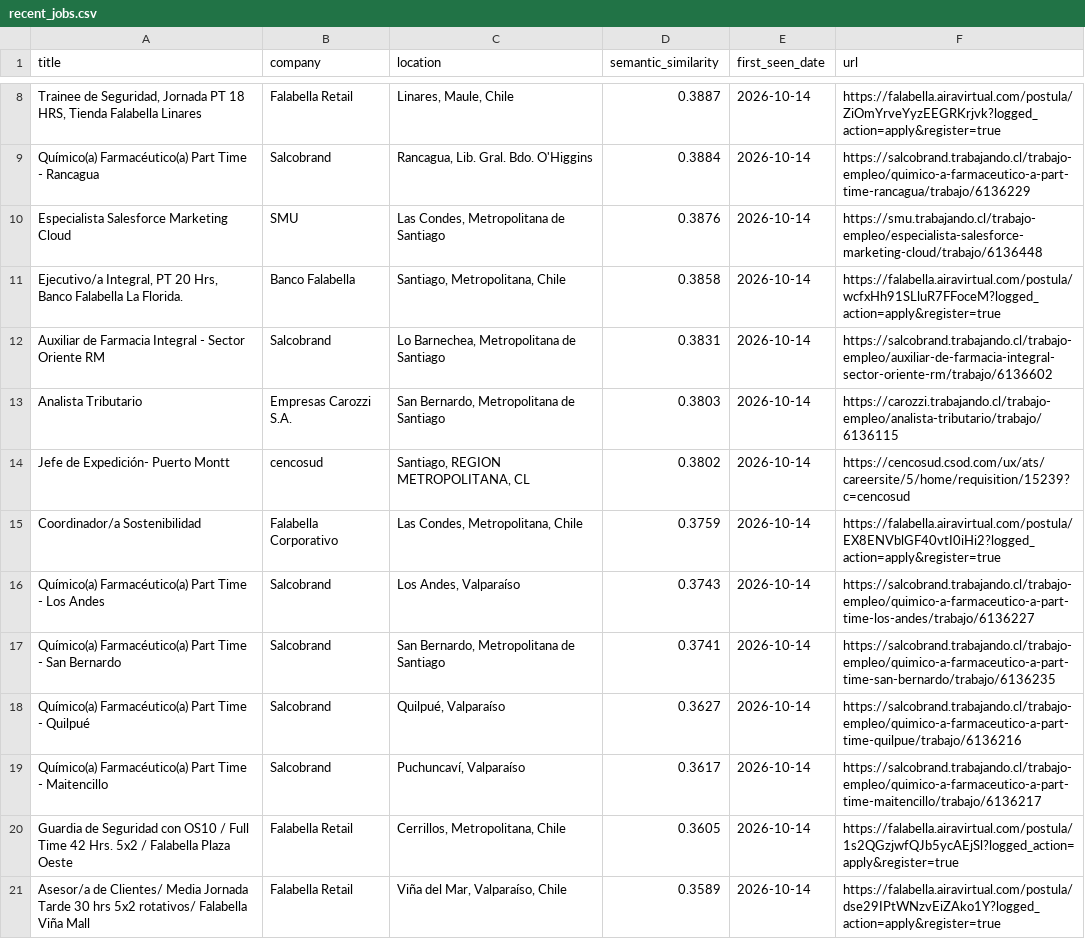
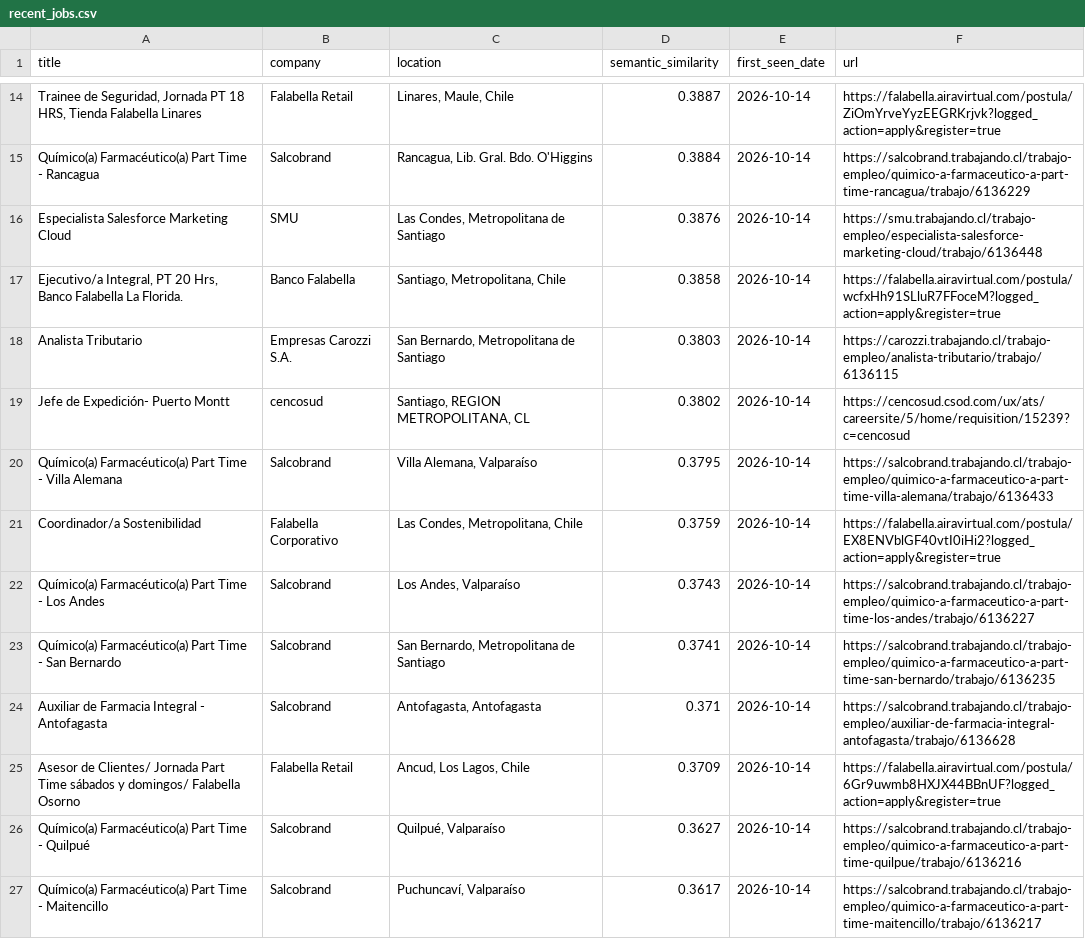
Before and after one commit to BarbaraPFloresRios/JobTrackerChile, a CSV file: data/recent_jobs.csv, drawn as a sheet; only a part is shown, gaps mark what is left out; the shorter side is filled out with more unchanged rows; removed rows and columns are numbered as before the commit, all else as after; the diff covers the shown part only; the diff names each change by its address in the sheet, - before the commit and + after, or states it on an @@ line.

```diff
--- a/data/recent_jobs.csv
+++ b/data/recent_jobs.csv
-row 12: Auxiliar de Farmacia Integral - Sector Oriente RM | Salcobrand | Lo Barnechea, Metropolitana de Santiago | 0.3831 | 2026-10-14 | https://salcobrand.trabajando.cl/trabajo-empleo/auxiliar-de-farmacia-integral-sector-oriente-rm/trabajo/6136602
+row 20: Químico(a) Farmacéutico(a) Part Time - Villa Alemana | Salcobrand | Villa Alemana, Valparaíso | 0.3795 | 2026-10-14 | https://salcobrand.trabajando.cl/trabajo-empleo/quimico-a-farmaceutico-a-part-time-villa-alemana/trabajo/6136433
+row 24: Auxiliar de Farmacia Integral - Antofagasta | Salcobrand | Antofagasta, Antofagasta | 0.371 | 2026-10-14 | https://salcobrand.trabajando.cl/trabajo-empleo/auxiliar-de-farmacia-integral-antofagasta/trabajo/6136628
+row 25: Asesor de Clientes/ Jornada Part Time sábados y domingos/ Falabella Osorno | Falabella Retail | Ancud, Los Lagos, Chile | 0.3709 | 2026-10-14 | https://falabella.airavirtual.com/postula/6Gr9uwmb8HXJX44BBnUF?logged_action=apply&register=true
```
Also changed, not shown: 19 added rows, 5 removed rows, 1 moved row and 6 edited cells elsewhere in this file, data/raw/carozzi_jobs.csv, data/raw/ccu_jobs.csv, 19 other files.
